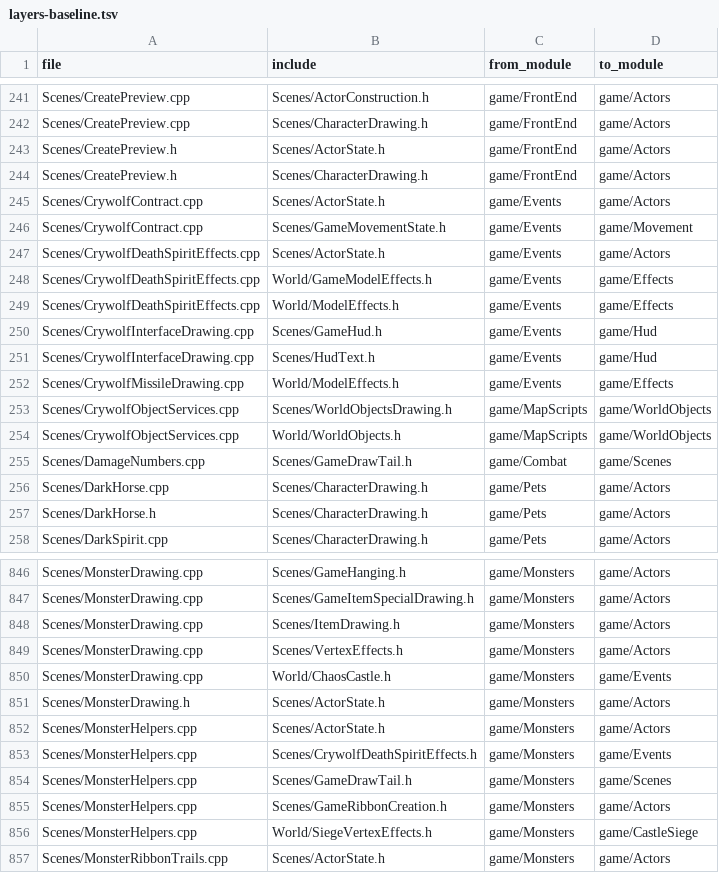
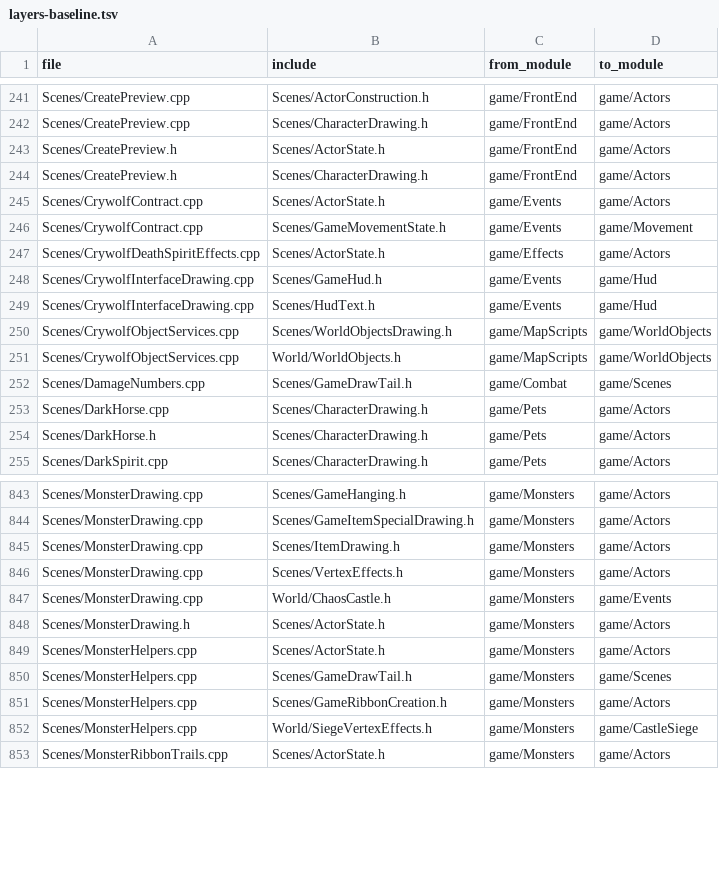
Before and after one commit to ema-ljn/MuRet, a TSV file: Client/tools/architecture/layers-baseline.tsv, drawn as a sheet; only a part is shown, gaps mark what is left out.

```diff
--- a/Client/tools/architecture/layers-baseline.tsv
+++ b/Client/tools/architecture/layers-baseline.tsv
@@ -246,8 +246,5 @@ Scenes/CrywolfContract.cpp	Scenes/ActorState.h	game/Events	game/Actors
 Scenes/CrywolfContract.cpp	Scenes/GameMovementState.h	game/Events	game/Movement
-Scenes/CrywolfDeathSpiritEffects.cpp	Scenes/ActorState.h	game/Events	game/Actors
-Scenes/CrywolfDeathSpiritEffects.cpp	World/GameModelEffects.h	game/Events	game/Effects
-Scenes/CrywolfDeathSpiritEffects.cpp	World/ModelEffects.h	game/Events	game/Effects
+Scenes/CrywolfDeathSpiritEffects.cpp	Scenes/ActorState.h	game/Effects	game/Actors
 Scenes/CrywolfInterfaceDrawing.cpp	Scenes/GameHud.h	game/Events	game/Hud
 Scenes/CrywolfInterfaceDrawing.cpp	Scenes/HudText.h	game/Events	game/Hud
-Scenes/CrywolfMissileDrawing.cpp	World/ModelEffects.h	game/Events	game/Effects
 Scenes/CrywolfObjectServices.cpp	Scenes/WorldObjectsDrawing.h	game/MapScripts	game/WorldObjects
@@ -852,3 +849,2 @@ Scenes/MonsterDrawing.h	Scenes/ActorState.h	game/Monsters	game/Actors
 Scenes/MonsterHelpers.cpp	Scenes/ActorState.h	game/Monsters	game/Actors
-Scenes/MonsterHelpers.cpp	Scenes/CrywolfDeathSpiritEffects.h	game/Monsters	game/Events
 Scenes/MonsterHelpers.cpp	Scenes/GameDrawTail.h	game/Monsters	game/Scenes
```
